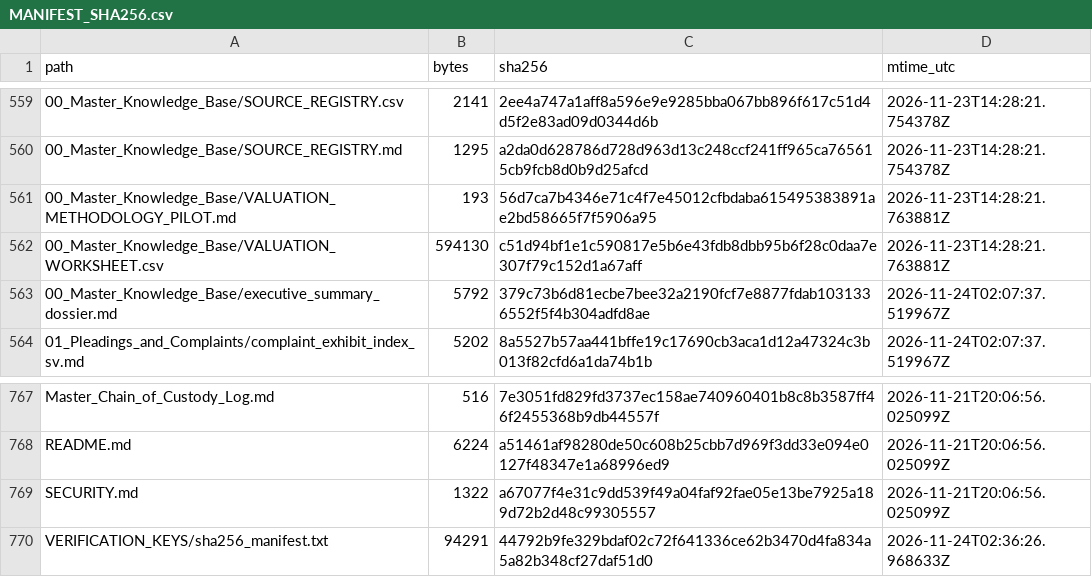
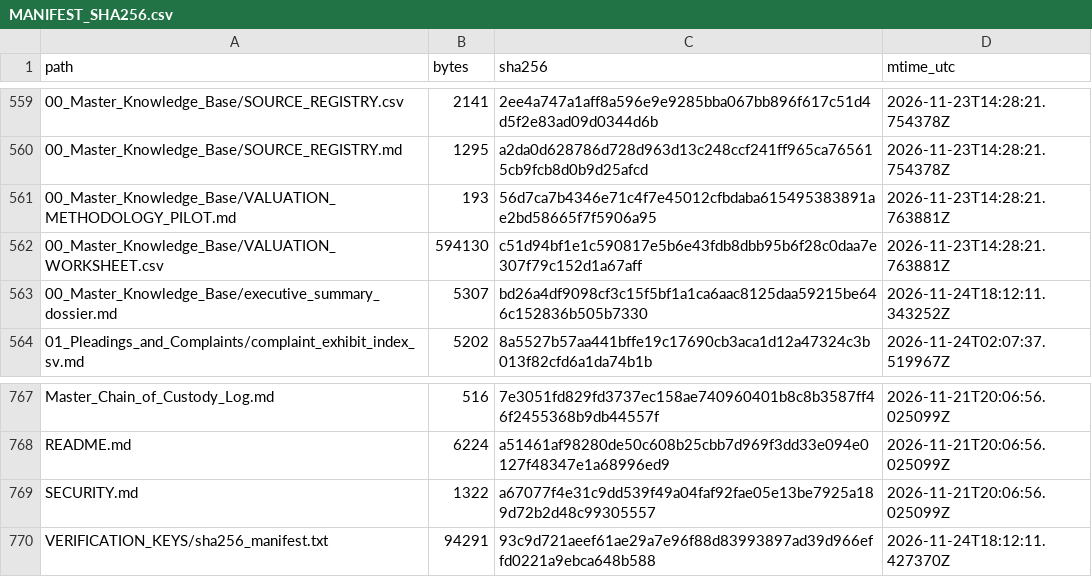
Before and after one commit to GlobalRestitutionAlliance/latam-us-sv-el-salvador-master-litigation, a CSV file: 99_Archives_and_Manifests/MANIFEST_SHA256.csv, drawn as a sheet; only a part is shown, gaps mark what is left out.

Commit message:
REVERTED DUE TO UNPROMPTED MASS J3WFICATED DATA CORRUPTION BY COMPROMISED BIASED LLM/ARTIFICIAL INTELLIGENCE MODELS

```diff
--- a/99_Archives_and_Manifests/MANIFEST_SHA256.csv
+++ b/99_Archives_and_Manifests/MANIFEST_SHA256.csv
@@ -562,3 +562,3 @@ path,bytes,sha256,mtime_utc
 00_Master_Knowledge_Base/VALUATION_WORKSHEET.csv,594130,c51d94bf1e1c590817e5b6e43fdb8dbb95b6f28c0daa7e307f79c152d1a67aff,2026-11-23T14:28:21.763881Z
-00_Master_Knowledge_Base/executive_summary_dossier.md,5792,379c73b6d81ecbe7bee32a2190fcf7e8877fdab1031336552f5f4b304adfd8ae,2026-11-24T02:07:37.519967Z
+00_Master_Knowledge_Base/executive_summary_dossier.md,5307,bd26a4df9098cf3c15f5bf1a1ca6aac8125daa59215be646c152836b505b7330,2026-11-24T18:12:11.343252Z
 01_Pleadings_and_Complaints/complaint_exhibit_index_sv.md,5202,8a5527b57aa441bffe19c17690cb3aca1d12a47324c3b013f82cfd6a1da74b1b,2026-11-24T02:07:37.519967Z
@@ -769,2 +769,2 @@ README.md,6224,a51461af98280de50c608b25cbb7d969f3dd33e094e0127f48347e1a68996ed9,
 SECURITY.md,1322,a67077f4e31c9dd539f49a04faf92fae05e13be7925a189d72b2d48c99305557,2026-11-21T20:06:56.025099Z
-VERIFICATION_KEYS/sha256_manifest.txt,94291,44792b9fe329bdaf02c72f641336ce62b3470d4fa834a5a82b348cf27daf51d0,2026-11-24T02:36:26.968633Z
+VERIFICATION_KEYS/sha256_manifest.txt,94291,93c9d721aeef61ae29a7e96f88d83993897ad39d966effd0221a9ebca648b588,2026-11-24T18:12:11.427370Z
```
Also changed, not shown: 2 other files.
